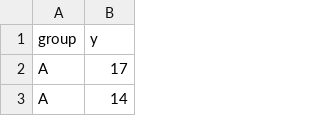
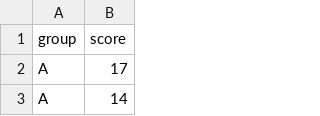
Before and after one commit to lbelzile/experimental-F21, a CSV file: static/data/arithmetic.csv, drawn as a sheet; only a part is shown.

Commit message:
Fix typos

```diff
--- a/static/data/arithmetic.csv
+++ b/static/data/arithmetic.csv
@@ -1,2 +1,2 @@
-group,y
+group,score
 A,17
```
Also changed, not shown: 16 other files.
